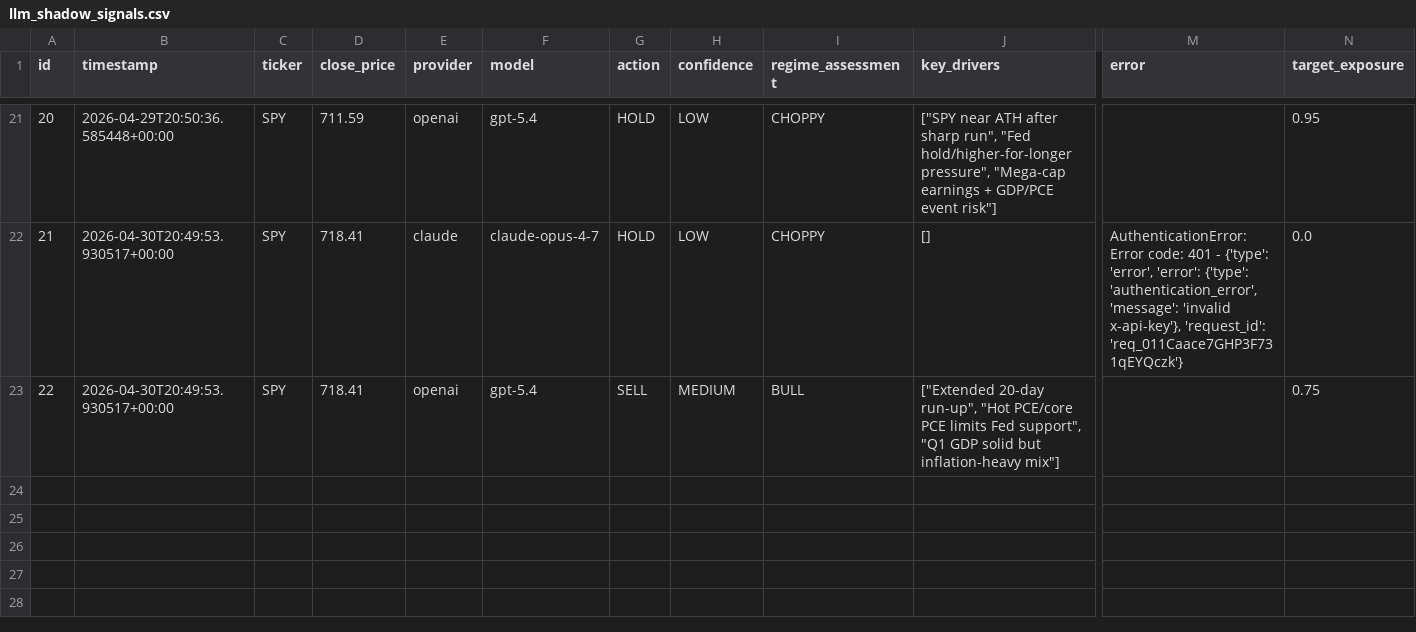
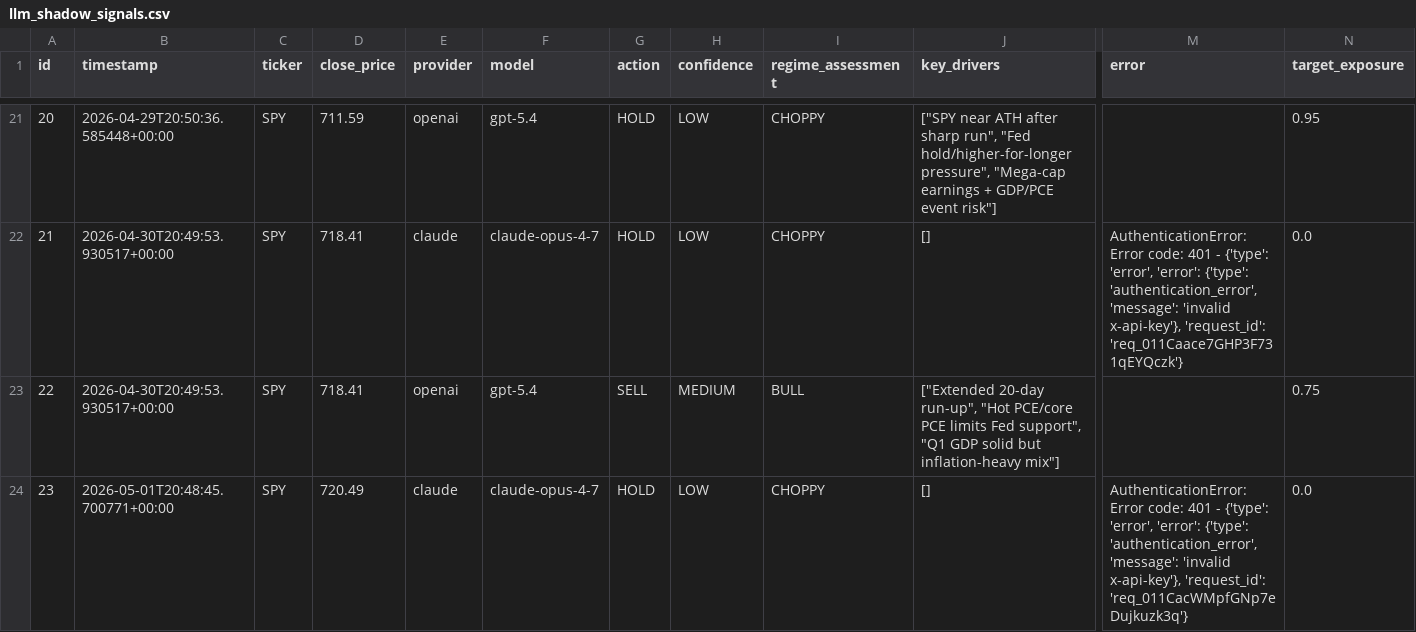
Before and after one commit to dads2busy/SchroederTrader, a CSV file: data/llm_shadow_signals.csv, drawn as a sheet; only a part is shown, gaps mark what is left out; rows hold the shown columns only; the diff covers the shown part only; the diff names each change by its address in the sheet, - before the commit and + after, or states it on an @@ line.

```diff
--- a/data/llm_shadow_signals.csv
+++ b/data/llm_shadow_signals.csv
+row 24: 23 | 2026-05-01T20:48:45.700771+00:00 | SPY | 720.49 | claude | claude-opus-4-7 | HOLD | LOW | CHOPPY | [] | AuthenticationError: Error code: 401 - {'type': 'error', 'error': {'type': 'authentication_error', 'message': 'invalid x-api-key'}, 'request_id': 'req_011CacWMpfGNp7eDujkuzk3q'} | 0.0
```
Also changed, not shown: 1 added row elsewhere in this file, data/portfolio.csv, data/shadow_signals.csv, 1 other file.
